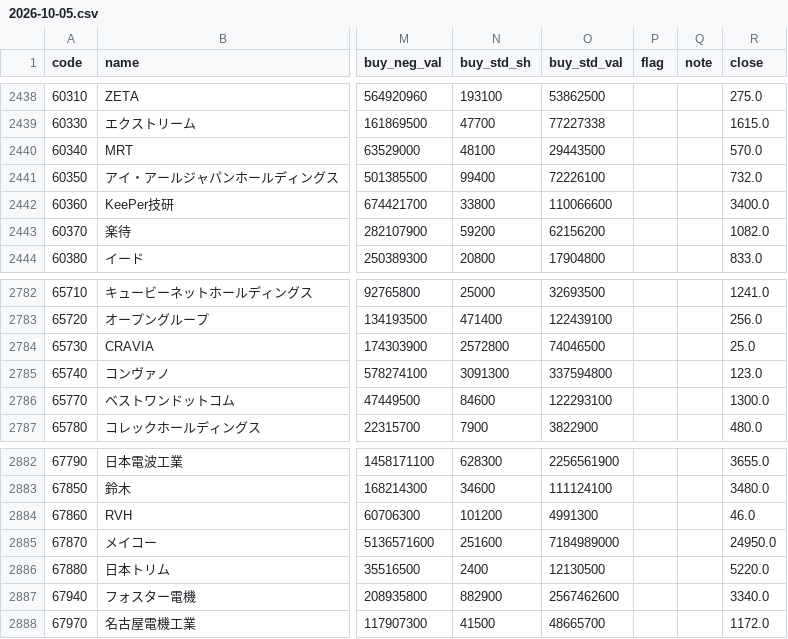
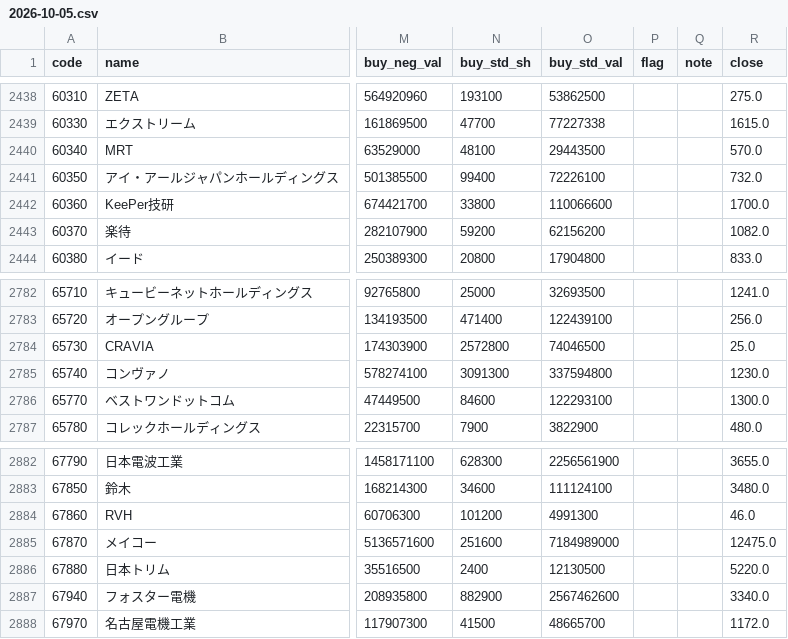
Before and after one commit to nakaneoxy-tech/margin-tracker, a CSV file: data/daily/2026-10-05.csv, drawn as a sheet; only a part is shown, gaps mark what is left out; the diff names each change by its address in the sheet, - before the commit and + after, or states it on an @@ line.

```diff
--- a/data/daily/2026-10-05.csv
+++ b/data/daily/2026-10-05.csv
-R2442 (close): 3400.0
+R2442 (close): 1700.0
-R2785 (close): 123.0
+R2785 (close): 1230.0
-R2885 (close): 24950.0
+R2885 (close): 12475.0
```
Also changed, not shown: data/daily/2026-10-06.csv, data/daily/2026-10-07.csv, 14 other files.
